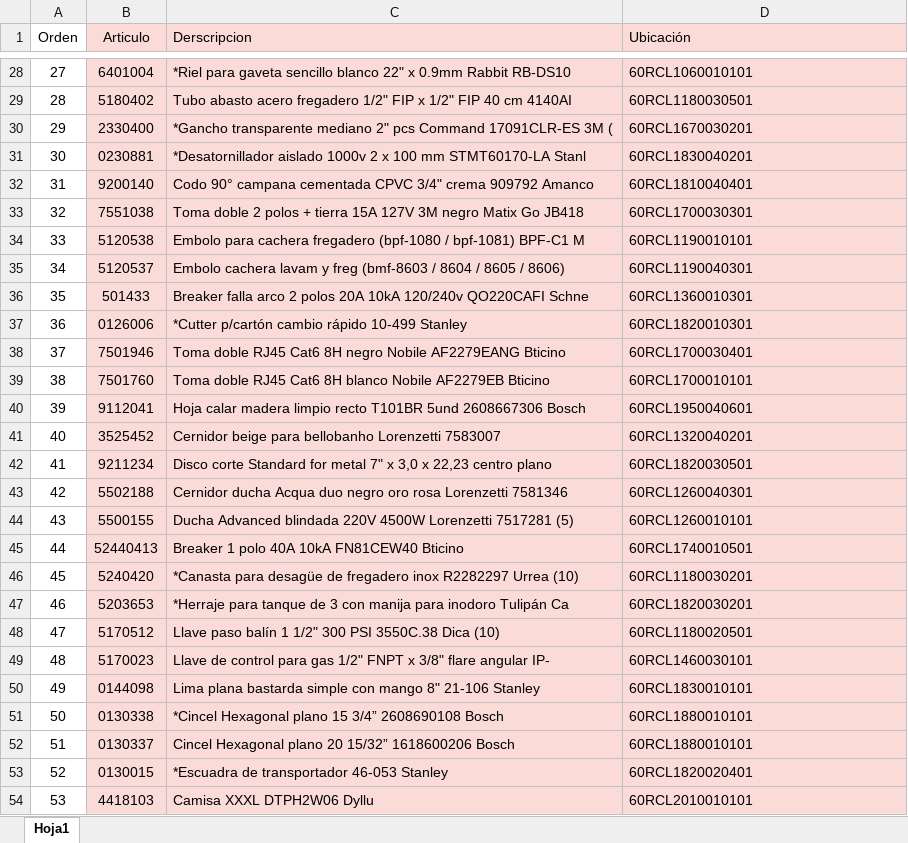
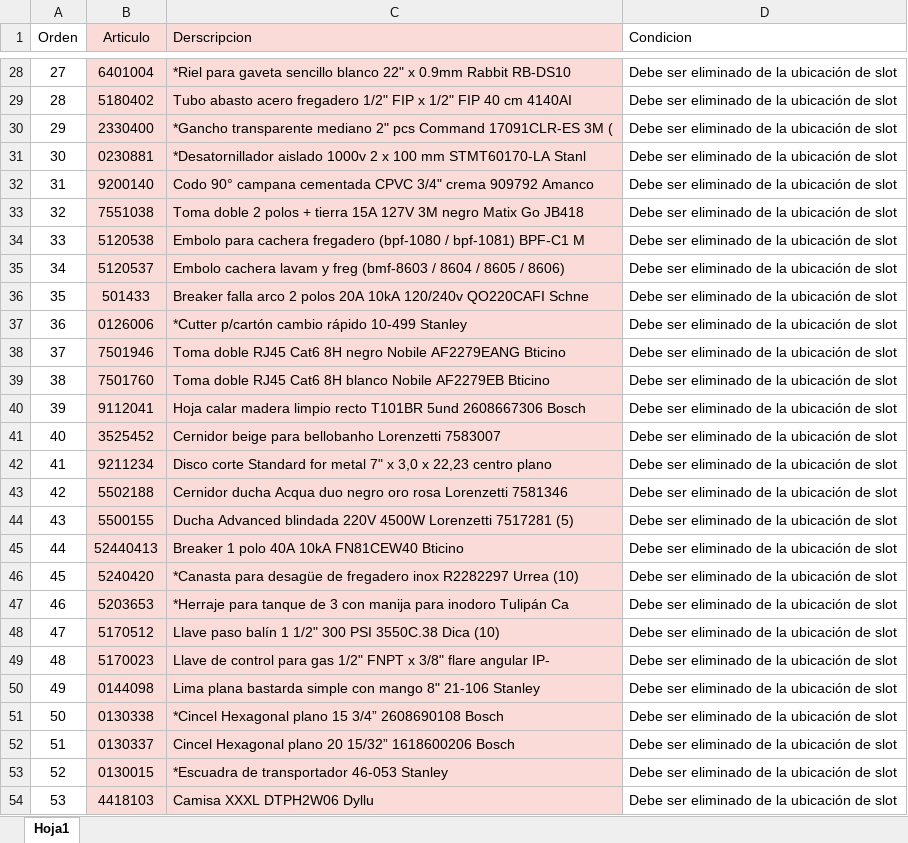
Before and after one commit to dvargas-gif/LyMZ, an Excel workbook: Docs/Actualizaciones de informacio/Reubicacion alturas.xlsx, sheet Hoja1, drawn as a sheet; only a part is shown, gaps mark what is left out; values as stored, in another font and other column widths than the file's, no borders; table styles not drawn; the diff covers the shown part only; the diff names each change by its address in the sheet, - before the commit and + after, or states it on an @@ line.

```diff
--- a/Docs/Actualizaciones de informacio/Reubicacion alturas.xlsx (sheet Hoja1)
+++ b/Docs/Actualizaciones de informacio/Reubicacion alturas.xlsx (sheet Hoja1)
-D1: Ubicación
+D1: Condicion
-D1:D54 fill: #FADBD8
+D1:D54 fill: none
-D28 (Condicion): 60RCL1060010101
+D28 (Condicion): Debe ser eliminado de la ubicación de slot
-D29 (Condicion): 60RCL1180030501
+D29 (Condicion): Debe ser eliminado de la ubicación de slot
-D30 (Condicion): 60RCL1670030201
+D30 (Condicion): Debe ser eliminado de la ubicación de slot
-D31 (Condicion): 60RCL1830040201
+D31 (Condicion): Debe ser eliminado de la ubicación de slot
-D32 (Condicion): 60RCL1810040401
+D32 (Condicion): Debe ser eliminado de la ubicación de slot
-D33 (Condicion): 60RCL1700030301
+D33 (Condicion): Debe ser eliminado de la ubicación de slot
-D34 (Condicion): 60RCL1190010101
+D34 (Condicion): Debe ser eliminado de la ubicación de slot
-D35 (Condicion): 60RCL1190040301
+D35 (Condicion): Debe ser eliminado de la ubicación de slot
-D36 (Condicion): 60RCL1360010301
+D36 (Condicion): Debe ser eliminado de la ubicación de slot
-D37 (Condicion): 60RCL1820010301
+D37 (Condicion): Debe ser eliminado de la ubicación de slot
-D38 (Condicion): 60RCL1700030401
+D38 (Condicion): Debe ser eliminado de la ubicación de slot
-D39 (Condicion): 60RCL1700010101
+D39 (Condicion): Debe ser eliminado de la ubicación de slot
-D40 (Condicion): 60RCL1950040601
+D40 (Condicion): Debe ser eliminado de la ubicación de slot
-D41 (Condicion): 60RCL1320040201
+D41 (Condicion): Debe ser eliminado de la ubicación de slot
-D42 (Condicion): 60RCL1820030501
+D42 (Condicion): Debe ser eliminado de la ubicación de slot
-D43 (Condicion): 60RCL1260040301
+D43 (Condicion): Debe ser eliminado de la ubicación de slot
-D44 (Condicion): 60RCL1260010101
+D44 (Condicion): Debe ser eliminado de la ubicación de slot
-D45 (Condicion): 60RCL1740010501
+D45 (Condicion): Debe ser eliminado de la ubicación de slot
-D46 (Condicion): 60RCL1180030201
+D46 (Condicion): Debe ser eliminado de la ubicación de slot
-D47 (Condicion): 60RCL1820030201
+D47 (Condicion): Debe ser eliminado de la ubicación de slot
-D48 (Condicion): 60RCL1180020501
+D48 (Condicion): Debe ser eliminado de la ubicación de slot
-D49 (Condicion): 60RCL1460030101
+D49 (Condicion): Debe ser eliminado de la ubicación de slot
-D50 (Condicion): 60RCL1830010101
+D50 (Condicion): Debe ser eliminado de la ubicación de slot
-D51:D52 (Condicion): 60RCL1880010101
+D51:D52 (Condicion): Debe ser eliminado de la ubicación de slot
-D53 (Condicion): 60RCL1820020401
+D53 (Condicion): Debe ser eliminado de la ubicación de slot
-D54 (Condicion): 60RCL2010010101
+D54 (Condicion): Debe ser eliminado de la ubicación de slot
```
Also changed, not shown: 976 edited cells and cell formats elsewhere in this sheet, 10 other files.
